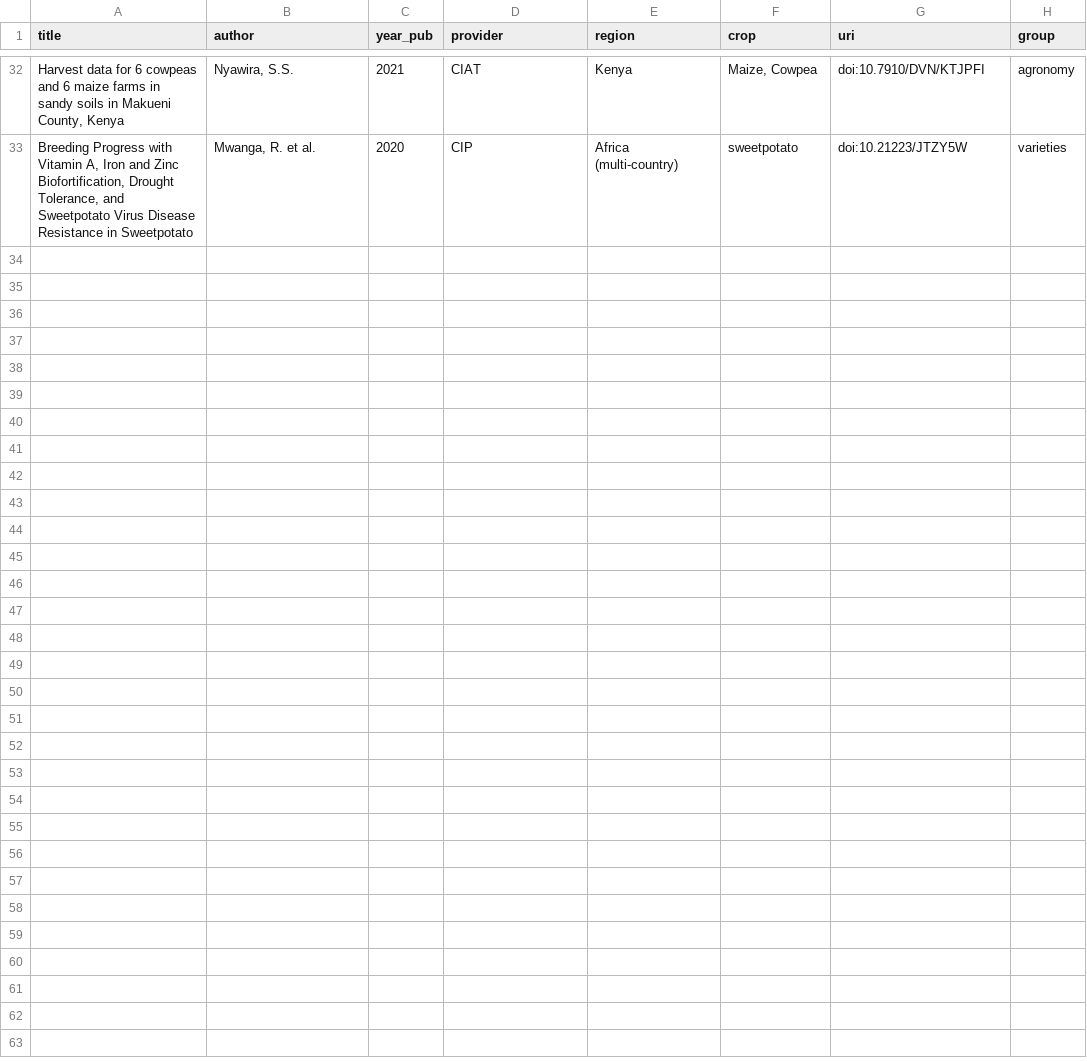
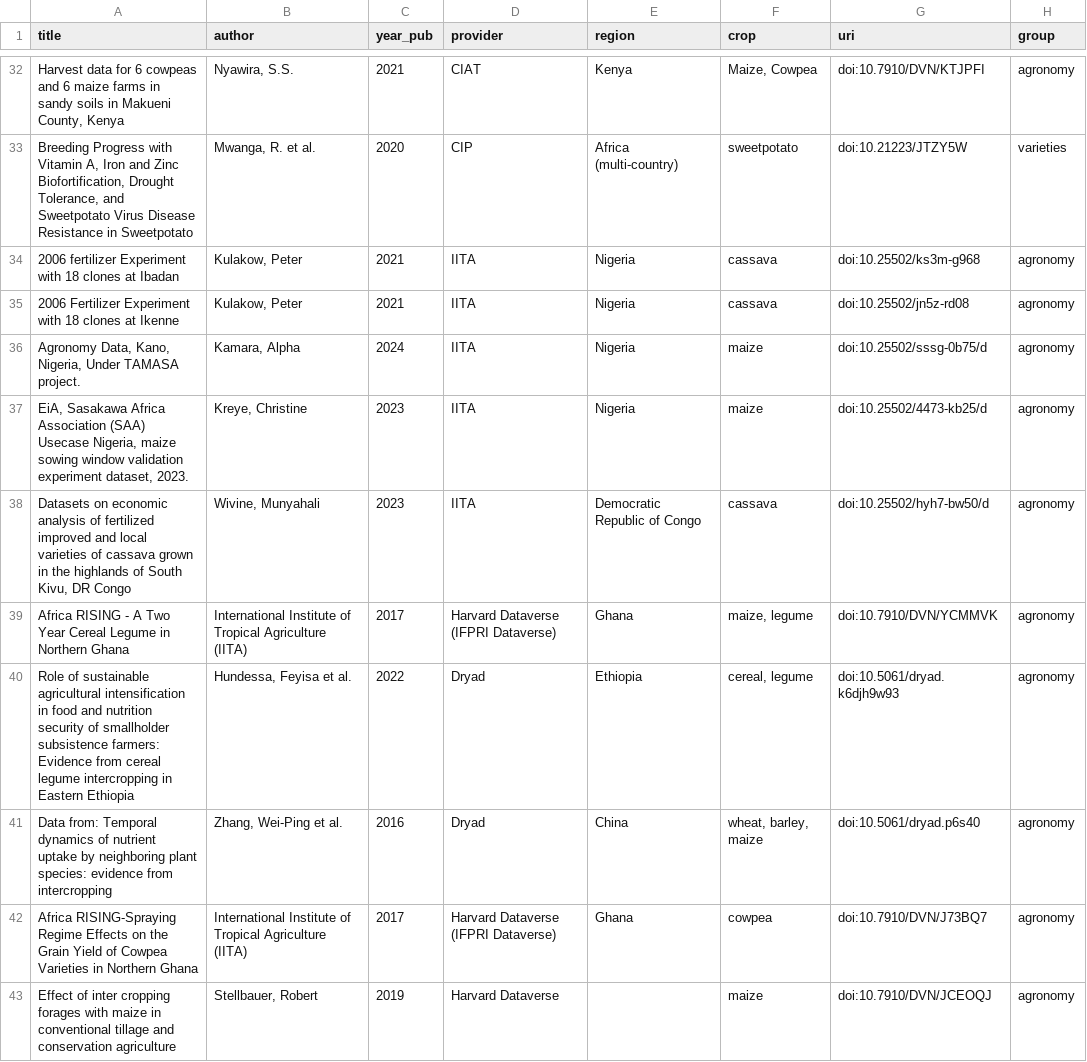
Before and after one commit to carob-data/carob, a CSV file: misc/todo/to-do.csv, drawn as a sheet; only a part is shown, gaps mark what is left out; the diff covers the shown part only.

Commit message:
add 20 agronomy datasets to to-do list

```diff
--- a/misc/todo/to-do.csv
+++ b/misc/todo/to-do.csv
@@ -33 +33,11 @@
 "Breeding Progress with Vitamin A, Iron and Zinc Biofortification, Drought Tolerance, and Sweetpotato Virus Disease Resistance in Sweetpotato","Mwanga, R. et al.",2020,"CIP","Africa (multi-country)","sweetpotato","doi:10.21223/JTZY5W","varieties"
+"2006 fertilizer Experiment with 18 clones at Ibadan","Kulakow, Peter",2021,"IITA","Nigeria","cassava","doi:10.25502/ks3m-g968","agronomy"
+"2006 Fertilizer Experiment with 18 clones at Ikenne","Kulakow, Peter",2021,"IITA","Nigeria","cassava","doi:10.25502/jn5z-rd08","agronomy"
+"Agronomy Data, Kano, Nigeria, Under TAMASA project.","Kamara, Alpha",2024,"IITA","Nigeria","maize","doi:10.25502/sssg-0b75/d","agronomy"
+"EiA, Sasakawa Africa Association (SAA) Usecase Nigeria, maize sowing window validation experiment dataset, 2023.","Kreye, Christine",2023,"IITA","Nigeria","maize","doi:10.25502/4473-kb25/d","agronomy"
+"Datasets on economic analysis of fertilized improved and local varieties of cassava grown in the highlands of South Kivu, DR Congo","Wivine, Munyahali",2023,"IITA","Democratic Republic of Congo","cassava","doi:10.25502/hyh7-bw50/d","agronomy"
+"Africa RISING - A Two Year Cereal Legume in Northern Ghana","International Institute of Tropical Agriculture (IITA)",2017,"Harvard Dataverse (IFPRI Dataverse)","Ghana","maize, legume","doi:10.7910/DVN/YCMMVK","agronomy"
+"Role of sustainable agricultural intensification in food and nutrition security of smallholder subsistence farmers: Evidence from cereal legume intercropping in Eastern Ethiopia","Hundessa, Feyisa et al.",2022,"Dryad","Ethiopia","cereal, legume","doi:10.5061/dryad.k6djh9w93","agronomy"
+"Data from: Temporal dynamics of nutrient uptake by neighboring plant species: evidence from intercropping","Zhang, Wei-Ping et al.",2016,"Dryad","China","wheat, barley, maize","doi:10.5061/dryad.p6s40","agronomy"
+"Africa RISING-Spraying Regime Effects on the Grain Yield of Cowpea Varieties in Northern Ghana","International Institute of Tropical Agriculture (IITA)",2017,"Harvard Dataverse (IFPRI Dataverse)","Ghana","cowpea","doi:10.7910/DVN/J73BQ7","agronomy"
+"Effect of inter cropping forages with maize in conventional tillage and conservation agriculture","Stellbauer, Robert",2019,"Harvard Dataverse","","maize","doi:10.7910/DVN/JCEOQJ","agronomy"
```
Also changed, not shown: 10 added rows elsewhere in this file.
